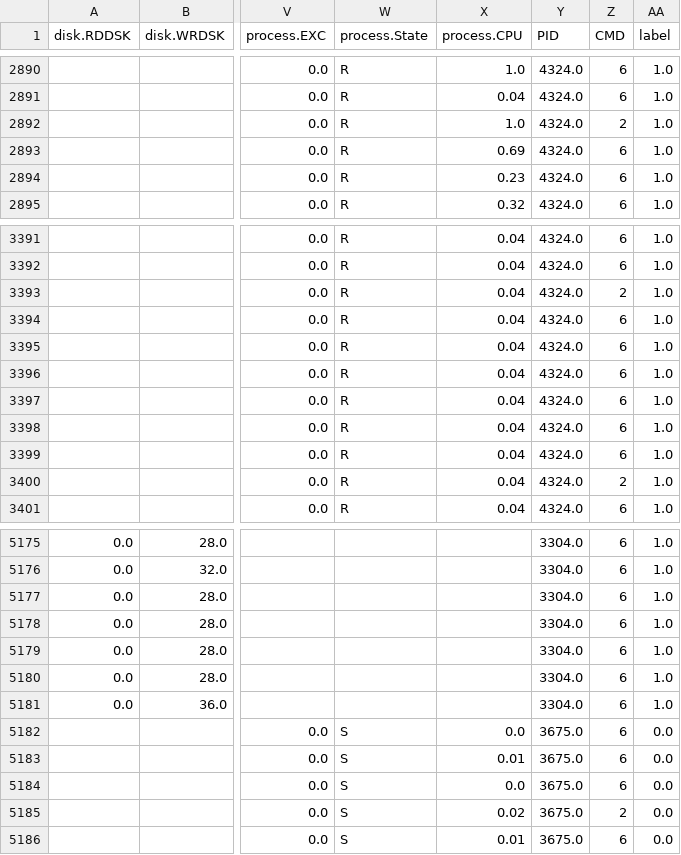
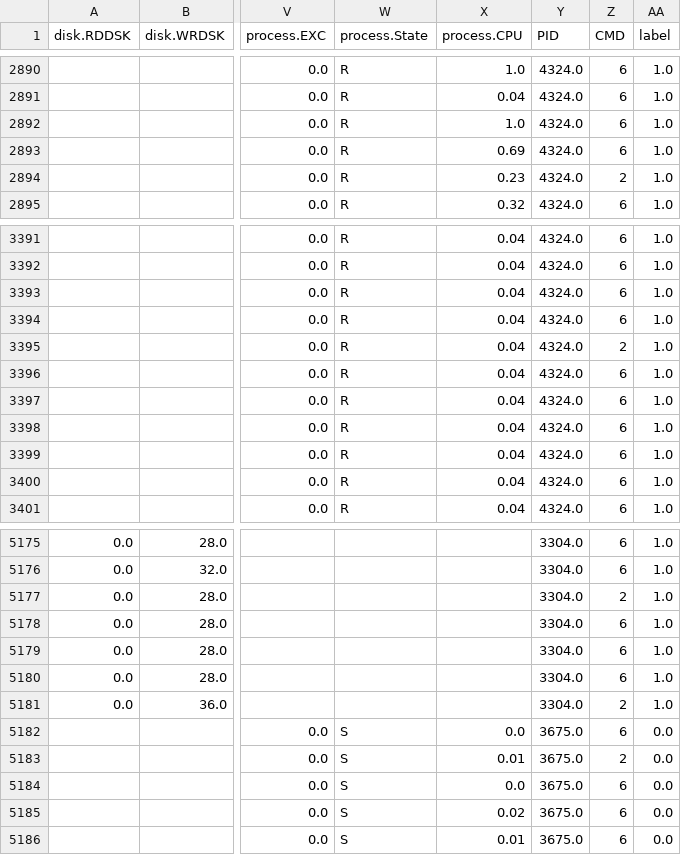
Before and after one commit to AriArash44/bachelor-project, a CSV file: 2-sub-models/linux/driver_pkg/temp_files/0-cmd2numeric.csv, drawn as a sheet; only a part is shown, gaps mark what is left out; the diff covers the shown part only; the diff names each change by its address in the sheet, - before the commit and + after, or states it on an @@ line.

```diff
--- a/2-sub-models/linux/driver_pkg/temp_files/0-cmd2numeric.csv
+++ b/2-sub-models/linux/driver_pkg/temp_files/0-cmd2numeric.csv
-Z2892 (CMD): 2
+Z2892 (CMD): 6
-Z2894 (CMD): 6
+Z2894 (CMD): 2
-Z3393 (CMD): 2
+Z3393 (CMD): 6
-Z3395 (CMD): 6
+Z3395 (CMD): 2
-Z3400 (CMD): 2
+Z3400 (CMD): 6
-Z5177 (CMD): 6
+Z5177 (CMD): 2
-Z5181 (CMD): 6
+Z5181 (CMD): 2
-Z5183 (CMD): 6
+Z5183 (CMD): 2
-Z5185 (CMD): 2
+Z5185 (CMD): 6
```
Also changed, not shown: 47 edited cells elsewhere in this file, 9 other files.
